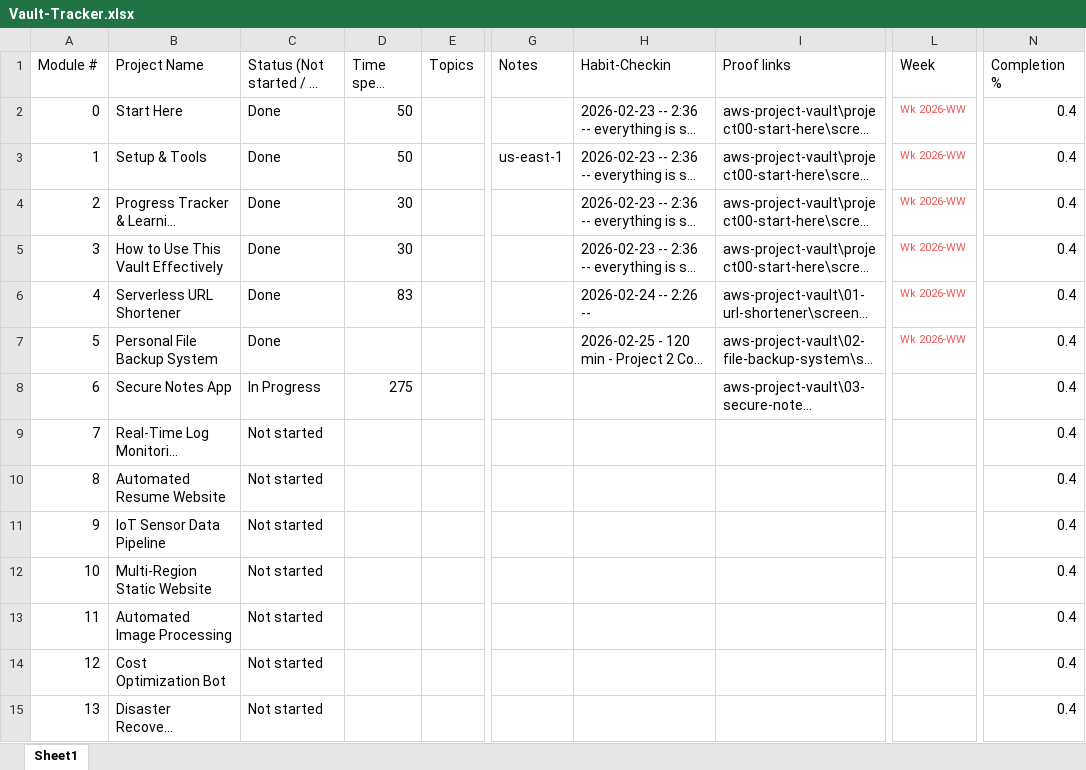
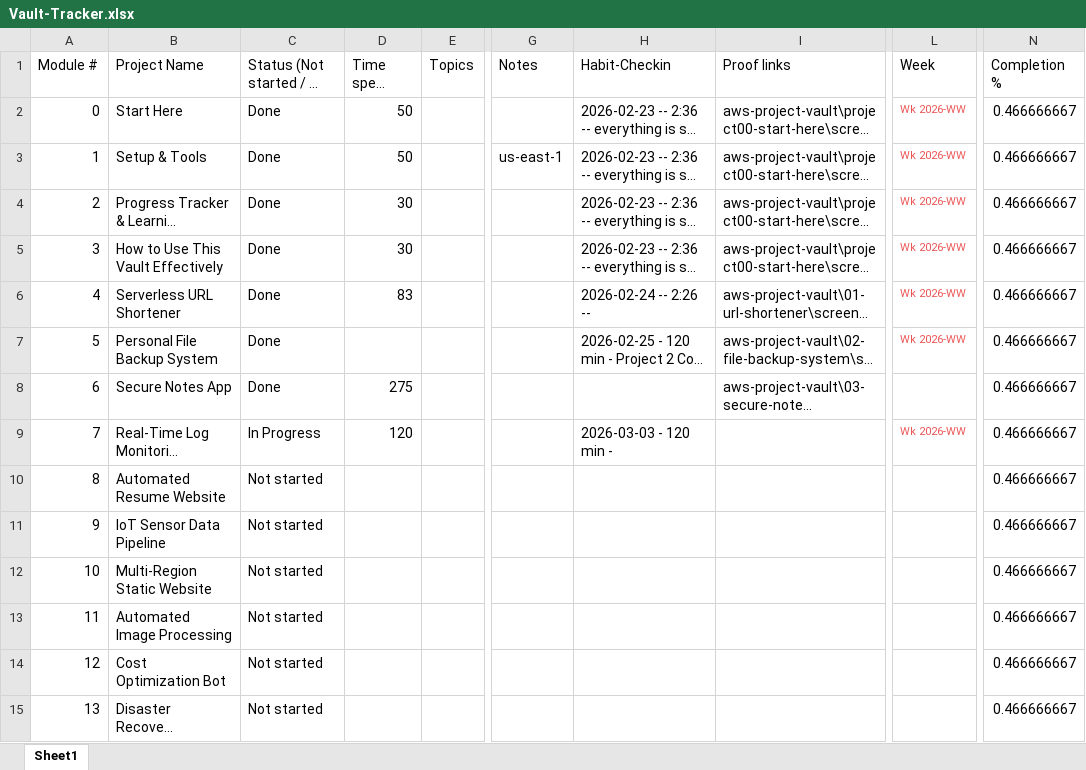
Before and after one commit to Zarkion/aws-project-vault, an Excel workbook: tracker/Vault-Tracker.xlsx, sheet Sheet1, drawn as a sheet; only a part is shown, gaps mark what is left out; long unchanged cells end in …; values as stored, in another font and other column widths than the file's, no borders; the diff names each change by its address in the sheet, - before the commit and + after, or states it on an @@ line.

Commit message:
begin project 4

```diff
--- a/tracker/Vault-Tracker.xlsx (sheet Sheet1)
+++ b/tracker/Vault-Tracker.xlsx (sheet Sheet1)
-N2:N15 (Completion %): 0.4
+N2:N15 (Completion %): 0.466666667
-C8: In Progress
+C8: Done
-C9: Not started
+C9: In Progress
-D9 (Time spent (min)): (empty)
+D9 (Time spent (min)): 120
-H9 (Habit-Checkin): (empty)
+H9 (Habit-Checkin): 2026-03-03 - 120 min -
-L9 (Week): (empty)
+L9 (Week): Wk 2026-WW
```
Also changed, not shown: 13 other files.
